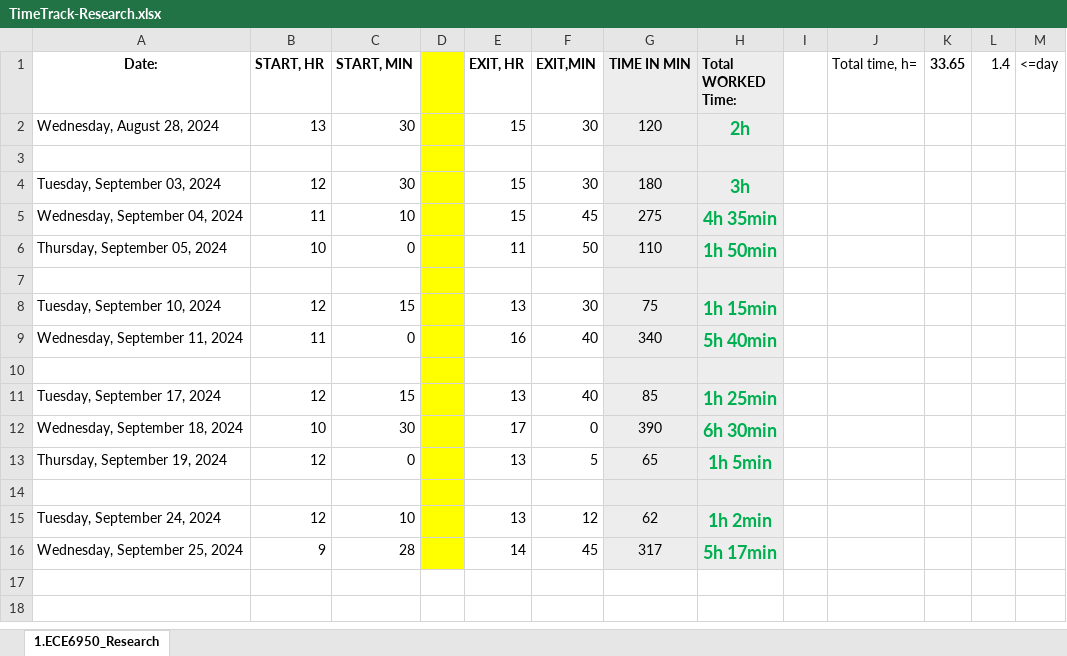
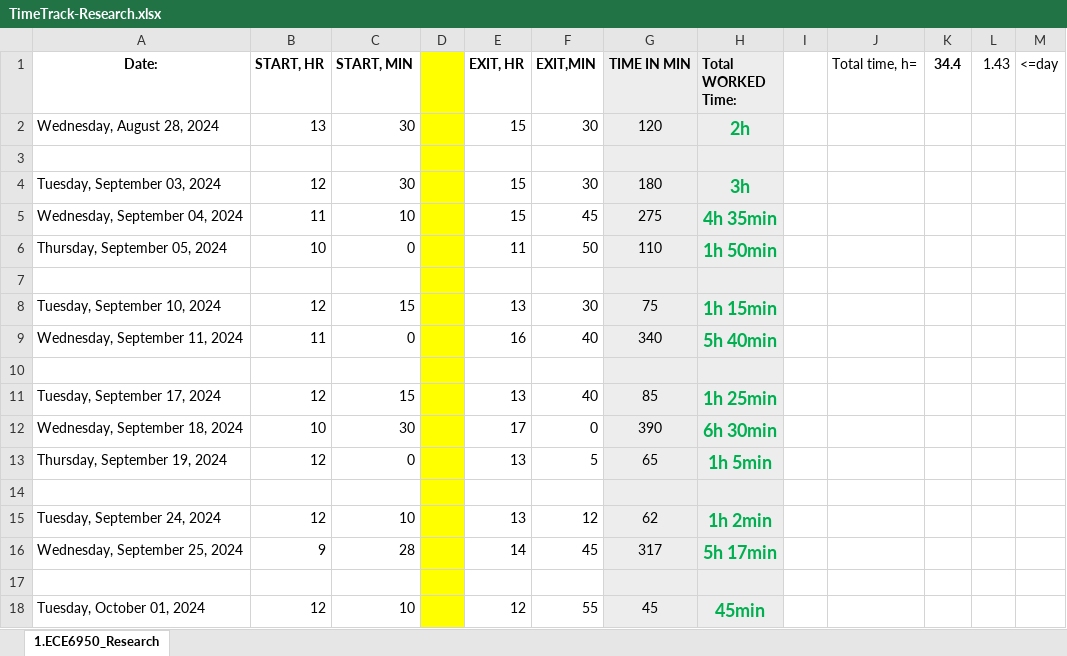
Before and after one commit to lnis-uofu/ChemAirU, an Excel workbook: TimeTrack-Research.xlsx, sheet 1.ECE6950_Research, drawn as a sheet; values as stored, in another font and other column widths than the file's, no borders; the diff names each change by its address in the sheet, - before the commit and + after, or states it on an @@ line.

Commit message:
login.

```diff
--- a/TimeTrack-Research.xlsx (sheet 1.ECE6950_Research)
+++ b/TimeTrack-Research.xlsx (sheet 1.ECE6950_Research)
-K1: 33.65
+K1: 34.4
-L1: 1.4
+L1: 1.43
+row 17: (empty)
+row 18: Tuesday, October 01, 2024 | 12 | 10 |  | 12 | 55 | 45 | 45min
```
